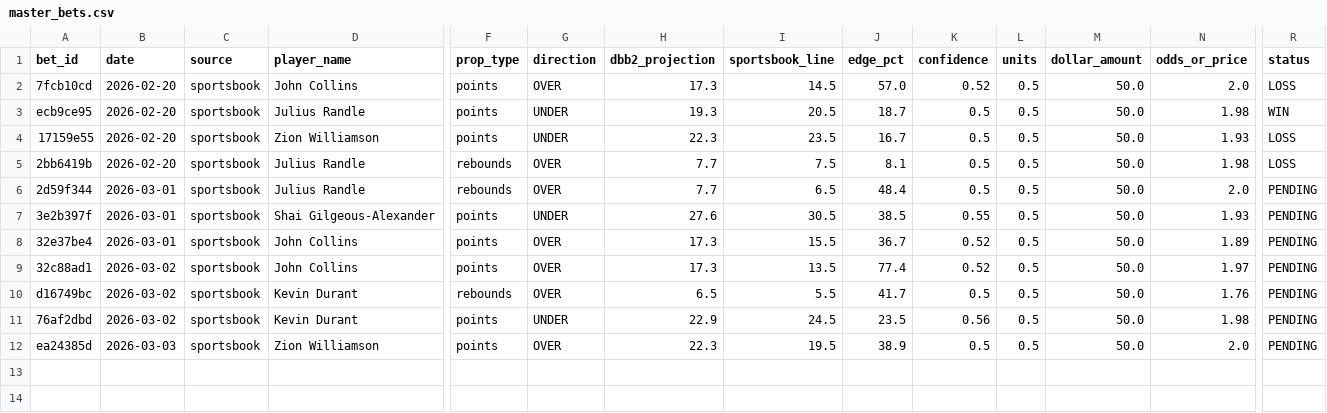
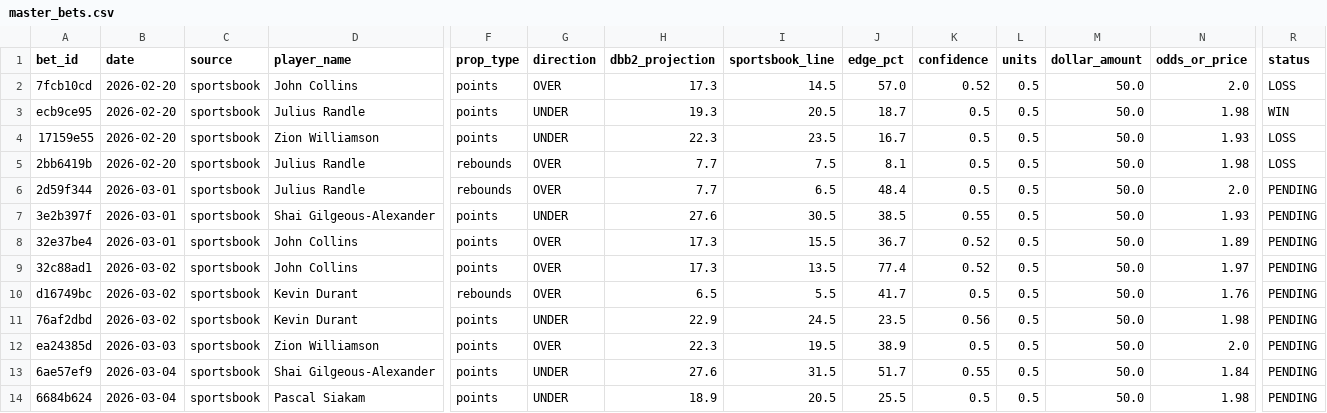
Before and after one commit to teebuphilip/courtdominion, a CSV file: betting-engine/data/bets/master_bets.csv, drawn as a sheet; only a part is shown, gaps mark what is left out; rows hold the shown columns only; the diff names each change by its address in the sheet, - before the commit and + after, or states it on an @@ line.

```diff
--- a/betting-engine/data/bets/master_bets.csv
+++ b/betting-engine/data/bets/master_bets.csv
+row 13: 6ae57ef9 | 2026-03-04 | sportsbook | Shai Gilgeous-Alexander | points | UNDER | 27.6 | 31.5 | 51.7 | 0.55 | 0.5 | 50.0 | 1.84 | PENDING
+row 14: 6684b624 | 2026-03-04 | sportsbook | Pascal Siakam | points | UNDER | 18.9 | 20.5 | 25.5 | 0.5 | 0.5 | 50.0 | 1.98 | PENDING
```
Also changed, not shown: 13 other files.
